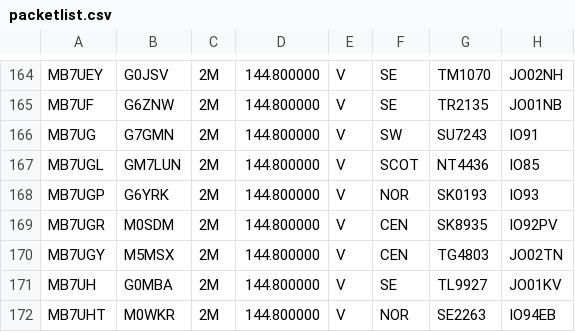
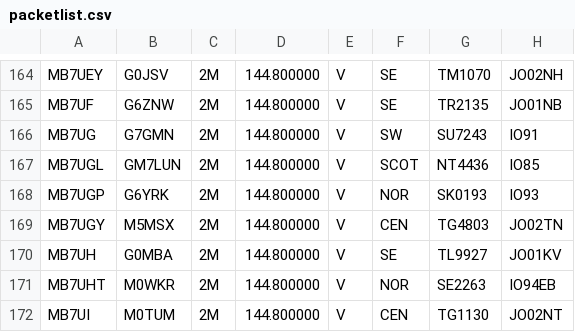
Before and after one commit to doismellburning/etcc-csv-scrape, a CSV file: packetlist.csv, drawn as a sheet; only a part is shown, gaps mark what is left out; the shorter side is filled out with more unchanged rows; the diff names each change by its address in the sheet, - before the commit and + after, or states it on an @@ line.

```diff
--- a/packetlist.csv
+++ b/packetlist.csv
-row 169: MB7UGR | M0SDM | 2M | 144.800000 | V | CEN | SK8935 | IO92PV
```
Also changed, not shown: 1 other file.
